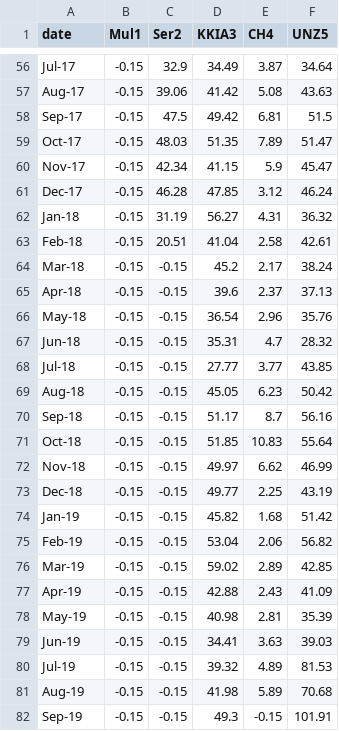
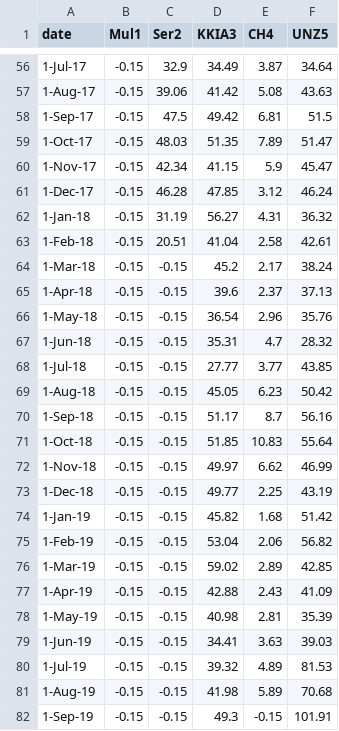
Before and after one commit to FKCjr/Miombo-Luangwa, a CSV file: ET0FAOPM.csv, drawn as a sheet; only a part is shown, gaps mark what is left out; the diff covers the shown part only; the diff names each change by its address in the sheet, - before the commit and + after, or states it on an @@ line.

```diff
--- a/ET0FAOPM.csv
+++ b/ET0FAOPM.csv
-A56 (date): Jul-17
+A56 (date): 1-Jul-17
-A57 (date): Aug-17
+A57 (date): 1-Aug-17
-A58 (date): Sep-17
+A58 (date): 1-Sep-17
-A59 (date): Oct-17
+A59 (date): 1-Oct-17
-A60 (date): Nov-17
+A60 (date): 1-Nov-17
-A61 (date): Dec-17
+A61 (date): 1-Dec-17
-A62 (date): Jan-18
+A62 (date): 1-Jan-18
-A63 (date): Feb-18
+A63 (date): 1-Feb-18
-A64 (date): Mar-18
+A64 (date): 1-Mar-18
-A65 (date): Apr-18
+A65 (date): 1-Apr-18
-A66 (date): May-18
+A66 (date): 1-May-18
-A67 (date): Jun-18
+A67 (date): 1-Jun-18
-A68 (date): Jul-18
+A68 (date): 1-Jul-18
-A69 (date): Aug-18
+A69 (date): 1-Aug-18
-A70 (date): Sep-18
+A70 (date): 1-Sep-18
-A71 (date): Oct-18
+A71 (date): 1-Oct-18
-A72 (date): Nov-18
+A72 (date): 1-Nov-18
-A73 (date): Dec-18
+A73 (date): 1-Dec-18
-A74 (date): Jan-19
+A74 (date): 1-Jan-19
-A75 (date): Feb-19
+A75 (date): 1-Feb-19
-A76 (date): Mar-19
+A76 (date): 1-Mar-19
-A77 (date): Apr-19
+A77 (date): 1-Apr-19
-A78 (date): May-19
+A78 (date): 1-May-19
-A79 (date): Jun-19
+A79 (date): 1-Jun-19
-A80 (date): Jul-19
+A80 (date): 1-Jul-19
-A81 (date): Aug-19
+A81 (date): 1-Aug-19
-A82 (date): Sep-19
+A82 (date): 1-Sep-19
```
Also changed, not shown: 105 edited cells elsewhere in this file.
